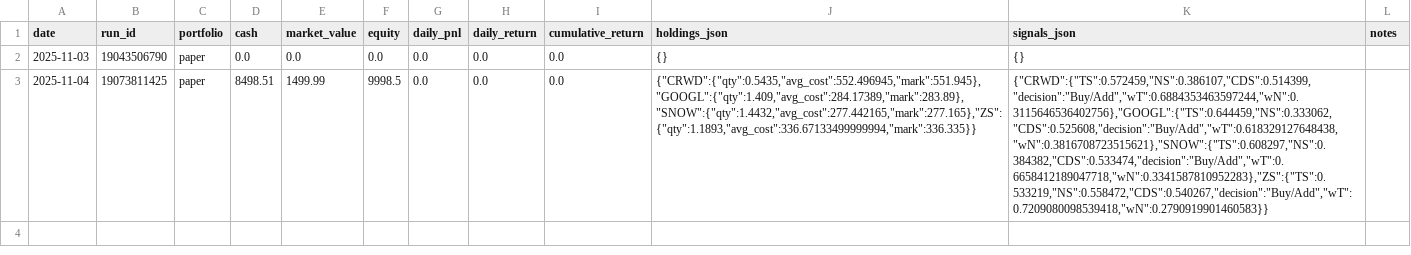
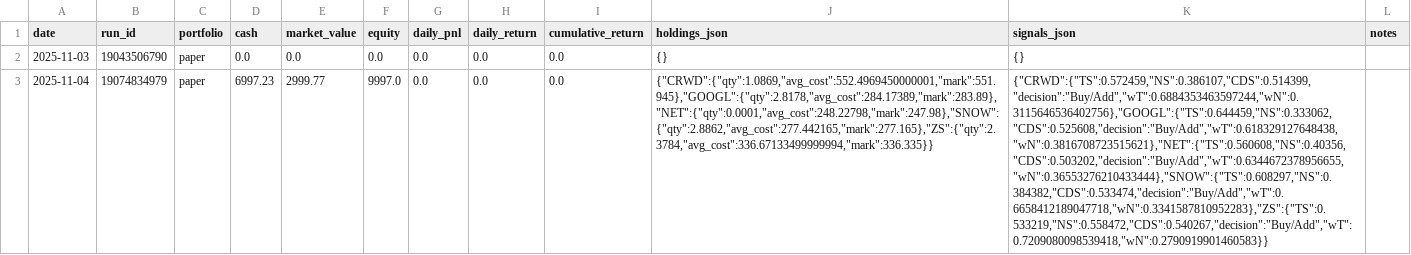
Before and after one commit to maximezac/alpacawireup, a CSV file: data/portfolio_paper_history.csv, drawn as a sheet; the diff names each change by its address in the sheet, - before the commit and + after, or states it on an @@ line.

```diff
--- a/data/portfolio_paper_history.csv
+++ b/data/portfolio_paper_history.csv
-B3 (run_id): 19073811425
+B3 (run_id): 19074834979
-D3 (cash): 8498.51
+D3 (cash): 6997.23
-E3 (market_value): 1499.99
+E3 (market_value): 2999.77
-F3 (equity): 9998.5
+F3 (equity): 9997.0
-J3 (holdings_json): {"CRWD":{"qty":0.5435,"avg_cost":552.496945,"mark":551.945},"GOOGL":{"qty":1.409,"avg_cost":284.17389,"mark":283.89},"SNOW":{"qty":1.4432,"avg_cost":277.442165,"mark":277.165},"ZS":{"qty":1.1893,"avg_cost":336.67133499999994,"mark":336.335}}
+J3 (holdings_json): {"CRWD":{"qty":1.0869,"avg_cost":552.4969450000001,"mark":551.945},"GOOGL":{"qty":2.8178,"avg_cost":284.17389,"mark":283.89},"NET":{"qty":0.0001,"avg_cost":248.22798,"mark":247.98},"SNOW":{"qty":2.8862,"avg_cost":277.442165,"mark":277.165},"ZS":{"qty":2.3784,"avg_cost":336.67133499999994,"mark":336.335}}
-K3 (signals_json): {"CRWD":{"TS":0.572459,"NS":0.386107,"CDS":0.514399,"decision":"Buy/Add","wT":0.6884353463597244,"wN":0.3115646536402756},"GOOGL":{"TS":0.644459,"NS":0.333062,"CDS":0.525608,"decision":"Buy/Add","wT":0.618329127648438,"wN":0.3816708723515621},"SNOW":{"TS":0.608297,"NS":0.384382,"CDS":0.533474,"decision":"Buy/Add","wT":0.6658412189047718,"wN":0.3341587810952283},"ZS":{"TS":0.533219,"NS":0.558472,"CDS":0.540267,"decision":"Buy/Add","wT":0.7209080098539418,"wN":0.2790919901460583}}
+K3 (signals_json): {"CRWD":{"TS":0.572459,"NS":0.386107,"CDS":0.514399,"decision":"Buy/Add","wT":0.6884353463597244,"wN":0.3115646536402756},"GOOGL":{"TS":0.644459,"NS":0.333062,"CDS":0.525608,"decision":"Buy/Add","wT":0.618329127648438,"wN":0.3816708723515621},"NET":{"TS":0.560608,"NS":0.40356,"CDS":0.503202,"decision":"Buy/Add","wT":0.6344672378956655,"wN":0.36553276210433444},"SNOW":{"TS":0.608297,"NS":0.384382,"CDS":0.533474,"decision":"Buy/Add","wT":0.6658412189047718,"wN":0.3341587810952283},"ZS":{"TS":0.533219,"NS":0.558472,"CDS":0.540267,"decision":"Buy/Add","wT":0.7209080098539418,"wN":0.2790919901460583}}
```
Also changed, not shown: data/portfolio_personal_history.csv, data/trades_ledger.csv, 5 other files.
